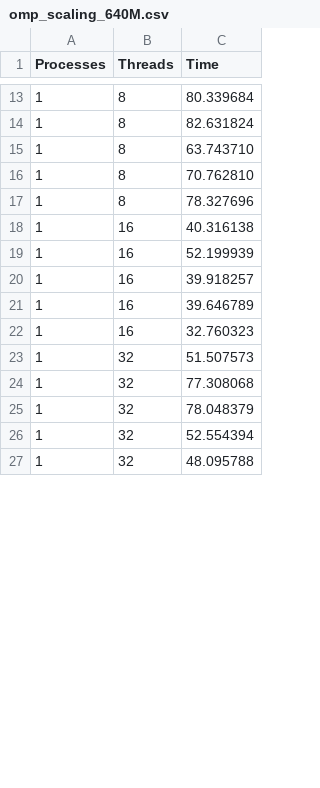
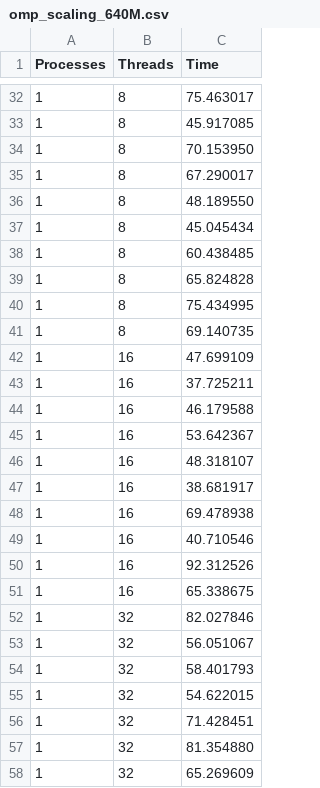
Before and after one commit to giuliofantuzzi/HPC_FinalProject, a CSV file: exercise2/timings/omp_scaling_640M.csv, drawn as a sheet; only a part is shown, gaps mark what is left out; the diff covers the shown part only.

```diff
--- a/exercise2/timings/omp_scaling_640M.csv
+++ b/exercise2/timings/omp_scaling_640M.csv
@@ -13,15 +32,27 @@ Processes,Threads,Time
-1,8,80.339684
-1,8,82.631824
-1,8,63.743710
-1,8,70.762810
-1,8,78.327696
-1,16,40.316138
-1,16,52.199939
-1,16,39.918257
-1,16,39.646789
-1,16,32.760323
-1,32,51.507573
-1,32,77.308068
-1,32,78.048379
-1,32,52.554394
-1,32,48.095788
+1,8,75.463017
+1,8,45.917085
+1,8,70.153950
+1,8,67.290017
+1,8,48.189550
+1,8,45.045434
+1,8,60.438485
+1,8,65.824828
+1,8,75.434995
+1,8,69.140735
+1,16,47.699109
+1,16,37.725211
+1,16,46.179588
+1,16,53.642367
+1,16,48.318107
+1,16,38.681917
+1,16,69.478938
+1,16,40.710546
+1,16,92.312526
+1,16,65.338675
+1,32,82.027846
+1,32,56.051067
+1,32,58.401793
+1,32,54.622015
+1,32,71.428451
+1,32,81.354880
+1,32,65.269609
```
Also changed, not shown: 27 added rows and 18 edited cells elsewhere in this file, exercise2/timings/omp_scaling_L1_640M.csv, 5 other files.
